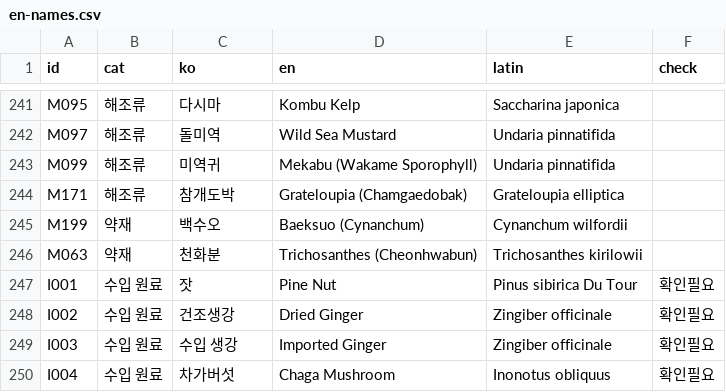
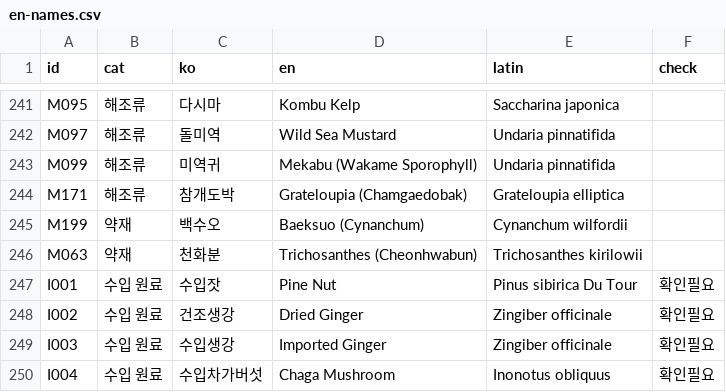
Before and after one commit to suchang-marketing/catalog, a CSV file: en-names.csv, drawn as a sheet; only a part is shown, gaps mark what is left out.

```diff
--- a/en-names.csv
+++ b/en-names.csv
@@ -246,5 +246,5 @@ M199,약재,백수오,Baeksuo (Cynanchum),Cynanchum wilfordii,
 M063,약재,천화분,Trichosanthes (Cheonhwabun),Trichosanthes kirilowii,
-I001,수입 원료,잣,Pine Nut,Pinus sibirica Du Tour,확인필요
+I001,수입 원료,수입잣,Pine Nut,Pinus sibirica Du Tour,확인필요
 I002,수입 원료,건조생강,Dried Ginger,Zingiber officinale,확인필요
-I003,수입 원료,수입 생강,Imported Ginger,Zingiber officinale,확인필요
-I004,수입 원료,차가버섯,Chaga Mushroom,Inonotus obliquus,확인필요
+I003,수입 원료,수입생강,Imported Ginger,Zingiber officinale,확인필요
+I004,수입 원료,수입차가버섯,Chaga Mushroom,Inonotus obliquus,확인필요
```
Also changed, not shown: en-goods.csv.
